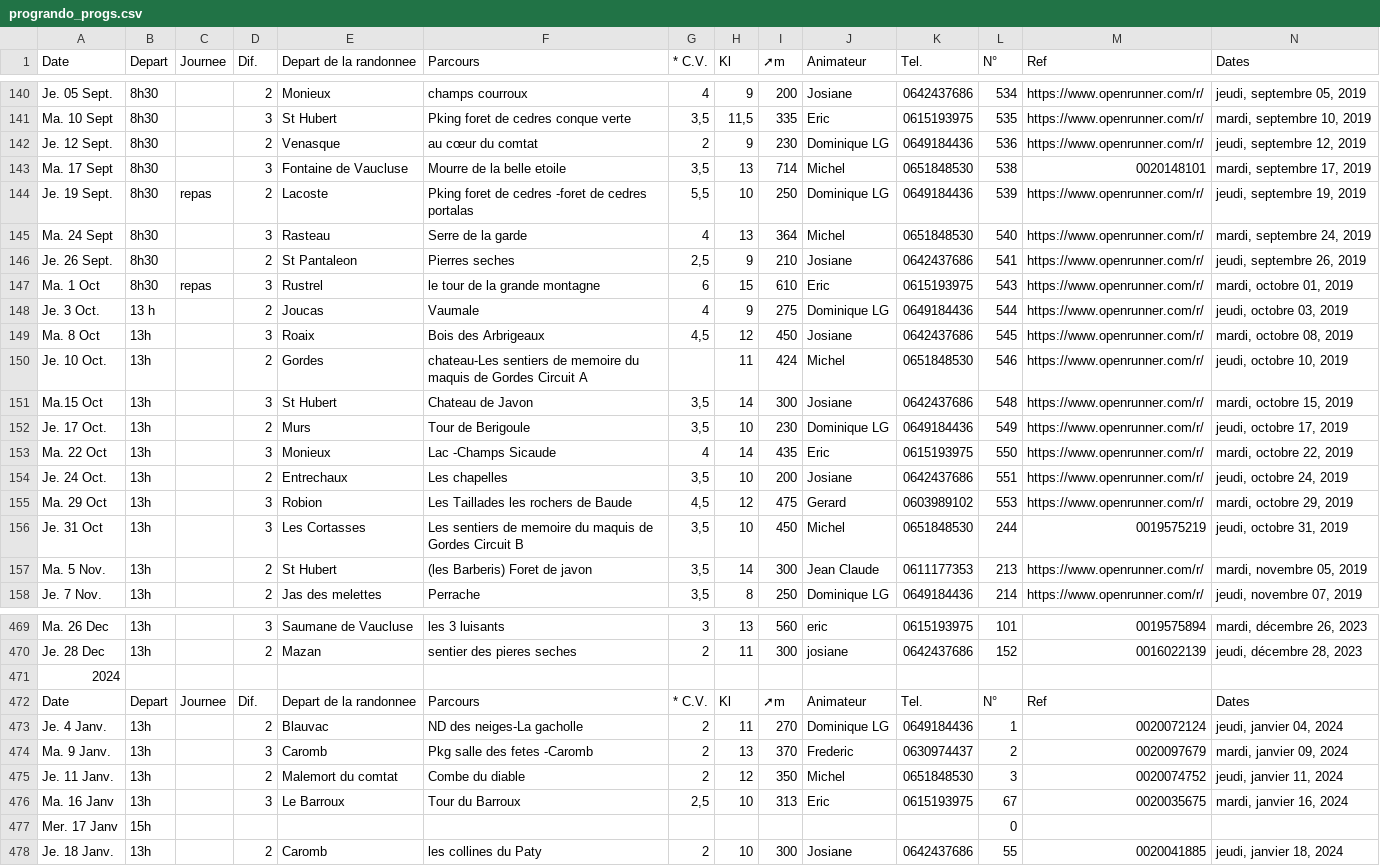
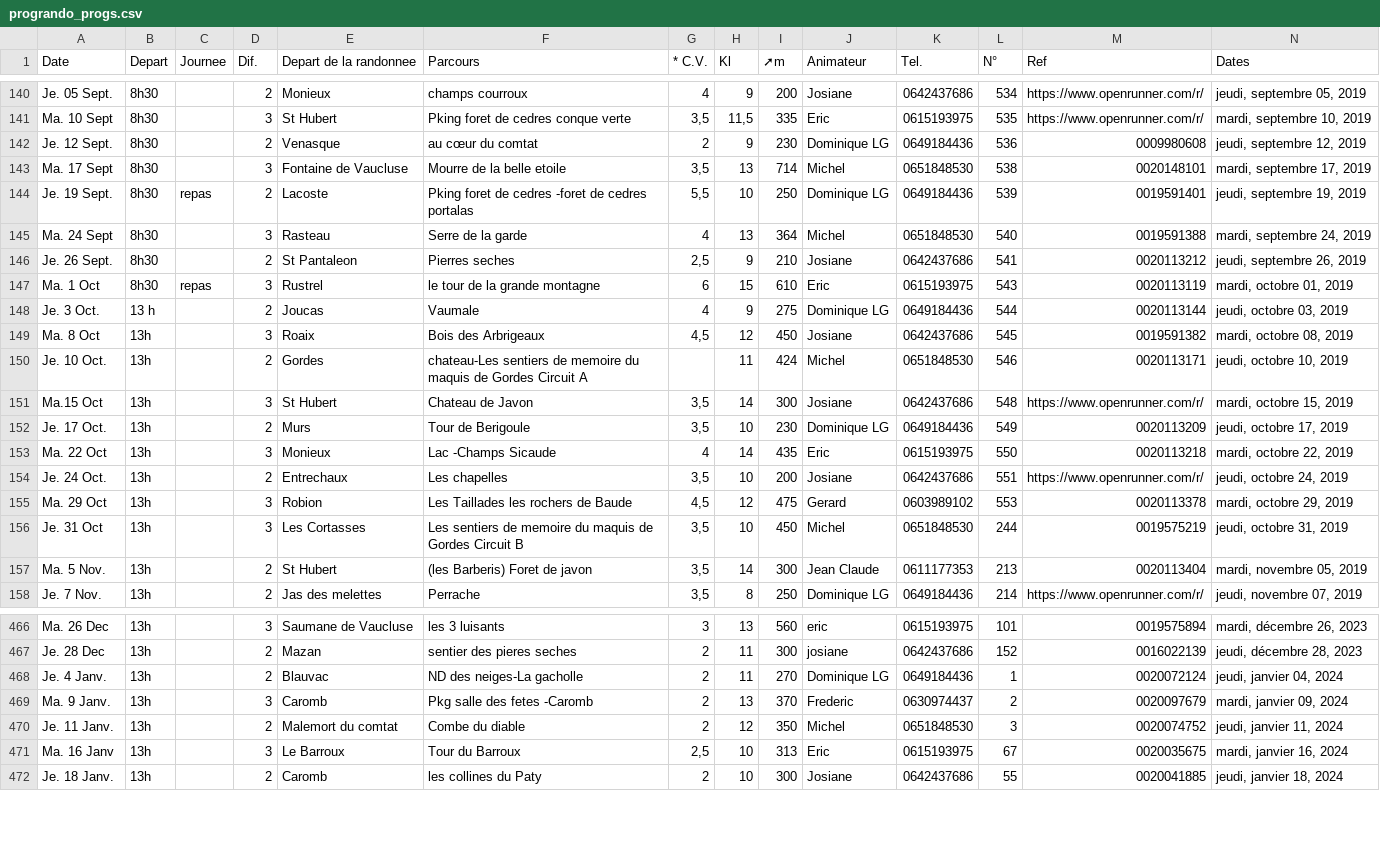
Before and after one commit to MaximeGalloPro/progrando, a CSV file: lib/data/progrando_progs.csv, drawn as a sheet; only a part is shown, gaps mark what is left out; the diff covers the shown part only.

```diff
--- a/lib/data/progrando_progs.csv
+++ b/lib/data/progrando_progs.csv
@@ -141,18 +141,18 @@ Je. 05 Sept.,8h30,,2,Monieux,champs courroux,4,9,200,Josiane,0642437686,534,http
 Ma. 10 Sept,8h30,,3,St Hubert,Pking foret de cedres  conque verte,"3,5","11,5",335,Eric,0615193975,535,https://www.openrunner.com/r/,"mardi, septembre 10, 2019"
-Je. 12 Sept.,8h30,,2,Venasque,au cœur du comtat,2,9,230,Dominique LG,0649184436,536,https://www.openrunner.com/r/,"jeudi, septembre 12, 2019"
+Je. 12 Sept.,8h30,,2,Venasque,au cœur du comtat,2,9,230,Dominique LG,0649184436,536,0009980608,"jeudi, septembre 12, 2019"
 Ma. 17 Sept,8h30,,3,Fontaine de Vaucluse,Mourre de la belle etoile,"3,5",13,714,Michel,0651848530,538,0020148101,"mardi, septembre 17, 2019"
-Je. 19 Sept.,8h30,repas,2,Lacoste,Pking foret de cedres -foret de cedres portalas,"5,5",10,250,Dominique LG,0649184436,539,https://www.openrunner.com/r/,"jeudi, septembre 19, 2019"
-Ma. 24 Sept,8h30,,3,Rasteau,Serre de la garde,4,13,364,Michel,0651848530,540,https://www.openrunner.com/r/,"mardi, septembre 24, 2019"
-Je. 26 Sept.,8h30,,2,St Pantaleon,Pierres seches,"2,5",9,210,Josiane,0642437686,541,https://www.openrunner.com/r/,"jeudi, septembre 26, 2019"
-Ma. 1 Oct,8h30,repas,3,Rustrel,le tour de la grande montagne,6,15,610,Eric,0615193975,543,https://www.openrunner.com/r/,"mardi, octobre 01, 2019"
-Je. 3 Oct.,13 h,,2,Joucas,Vaumale,4,9,275,Dominique LG,0649184436,544,https://www.openrunner.com/r/,"jeudi, octobre 03, 2019"
-Ma. 8 Oct,13h,,3,Roaix,Bois des Arbrigeaux,"4,5",12,450,Josiane,0642437686,545,https://www.openrunner.com/r/,"mardi, octobre 08, 2019"
-Je. 10 Oct.,13h,,2,Gordes,chateau-Les sentiers de memoire du maquis de Gordes Circuit A,,11,424,Michel,0651848530,546,https://www.openrunner.com/r/,"jeudi, octobre 10, 2019"
+Je. 19 Sept.,8h30,repas,2,Lacoste,Pking foret de cedres -foret de cedres portalas,"5,5",10,250,Dominique LG,0649184436,539,0019591401,"jeudi, septembre 19, 2019"
+Ma. 24 Sept,8h30,,3,Rasteau,Serre de la garde,4,13,364,Michel,0651848530,540,0019591388,"mardi, septembre 24, 2019"
+Je. 26 Sept.,8h30,,2,St Pantaleon,Pierres seches,"2,5",9,210,Josiane,0642437686,541,0020113212,"jeudi, septembre 26, 2019"
+Ma. 1 Oct,8h30,repas,3,Rustrel,le tour de la grande montagne,6,15,610,Eric,0615193975,543,0020113119,"mardi, octobre 01, 2019"
+Je. 3 Oct.,13 h,,2,Joucas,Vaumale,4,9,275,Dominique LG,0649184436,544,0020113144,"jeudi, octobre 03, 2019"
+Ma. 8 Oct,13h,,3,Roaix,Bois des Arbrigeaux,"4,5",12,450,Josiane,0642437686,545,0019591382,"mardi, octobre 08, 2019"
+Je. 10 Oct.,13h,,2,Gordes,chateau-Les sentiers de memoire du maquis de Gordes Circuit A,,11,424,Michel,0651848530,546,0020113171,"jeudi, octobre 10, 2019"
 Ma.15 Oct,13h,,3,St Hubert,Chateau de Javon,"3,5",14,300,Josiane,0642437686,548,https://www.openrunner.com/r/,"mardi, octobre 15, 2019"
-Je. 17 Oct.,13h,,2,Murs,Tour de Berigoule,"3,5",10,230,Dominique LG,0649184436,549,https://www.openrunner.com/r/,"jeudi, octobre 17, 2019"
-Ma. 22 Oct,13h,,3,Monieux,Lac -Champs Sicaude,4,14,435,Eric,0615193975,550,https://www.openrunner.com/r/,"mardi, octobre 22, 2019"
+Je. 17 Oct.,13h,,2,Murs,Tour de Berigoule,"3,5",10,230,Dominique LG,0649184436,549,0020113209,"jeudi, octobre 17, 2019"
+Ma. 22 Oct,13h,,3,Monieux,Lac -Champs Sicaude,4,14,435,Eric,0615193975,550,0020113218,"mardi, octobre 22, 2019"
 Je. 24 Oct.,13h,,2,Entrechaux,Les chapelles,"3,5",10,200,Josiane,0642437686,551,https://www.openrunner.com/r/,"jeudi, octobre 24, 2019"
-Ma. 29 Oct,13h,,3,Robion,Les Taillades les rochers de Baude,"4,5",12,475,Gerard,0603989102,553,https://www.openrunner.com/r/,"mardi, octobre 29, 2019"
+Ma. 29 Oct,13h,,3,Robion,Les Taillades les rochers de Baude,"4,5",12,475,Gerard,0603989102,553,0020113378,"mardi, octobre 29, 2019"
 Je. 31 Oct,13h,,3,Les Cortasses,Les sentiers de memoire du maquis de Gordes Circuit B,"3,5",10,450,Michel,0651848530,244,0019575219,"jeudi, octobre 31, 2019"
-Ma. 5 Nov.,13h,,2,St Hubert,(les Barberis) Foret de javon,"3,5",14,300,Jean Claude,0611177353,213,https://www.openrunner.com/r/,"mardi, novembre 05, 2019"
+Ma. 5 Nov.,13h,,2,St Hubert,(les Barberis) Foret de javon,"3,5",14,300,Jean Claude,0611177353,213,0020113404,"mardi, novembre 05, 2019"
 Je. 7 Nov.,13h,,2,Jas des melettes,Perrache,"3,5",8,250,Dominique LG,0649184436,214,https://www.openrunner.com/r/,"jeudi, novembre 07, 2019"
@@ -471,4 +467,2 @@ Ma. 26 Dec,13h,,3,Saumane de Vaucluse,les 3 luisants,3,13,560,eric,0615193975,10
 Je. 28 Dec,13h,,2,Mazan,sentier des pieres seches,2,11,300,josiane,0642437686,152,0016022139,"jeudi, décembre 28, 2023"
-2024,,,,,,,,,,,,,
-Date,Depart,Journee,Dif.,Depart de la randonnee,Parcours,* C.V.,Kl,➚m,Animateur,Tel.,N°,Ref,Dates
 Je. 4 Janv.,13h,,2,Blauvac,ND des neiges-La gacholle,2,11,270,Dominique LG,0649184436,1,0020072124,"jeudi, janvier 04, 2024"
@@ -477,3 +471,2 @@ Je. 11 Janv.,13h,,2,Malemort du comtat,Combe du diable,2,12,350,Michel,065184853
 Ma. 16 Janv,13h,,3,Le Barroux,Tour du Barroux,"2,5",10,313,Eric,0615193975,67,0020035675,"mardi, janvier 16, 2024"
-Mer. 17 Janv,15h,,,,,,,,,,0,,
 Je. 18 Janv.,13h,,2,Caromb,les collines du Paty,2,10,300,Josiane,0642437686,55,0020041885,"jeudi, janvier 18, 2024"
```
Also changed, not shown: 7 removed rows and 64 edited cells elsewhere in this file, lib/data/progrando_hikes.csv, 2 other files.
